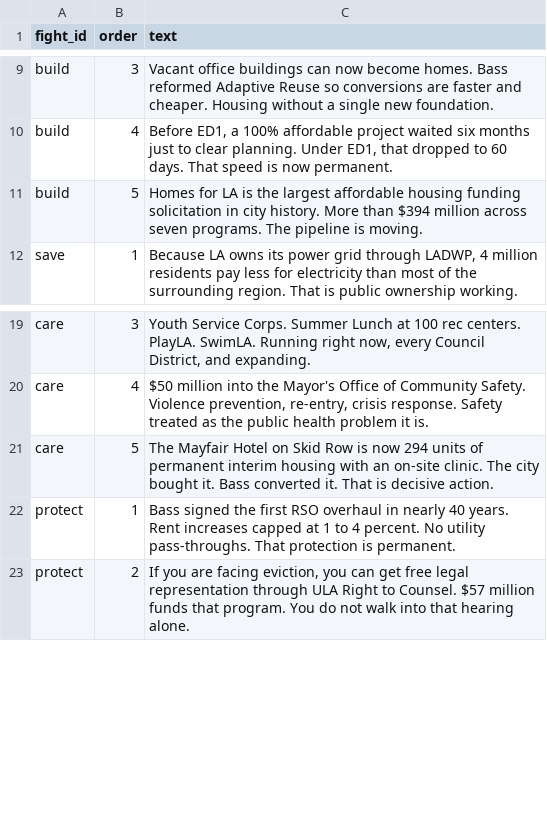
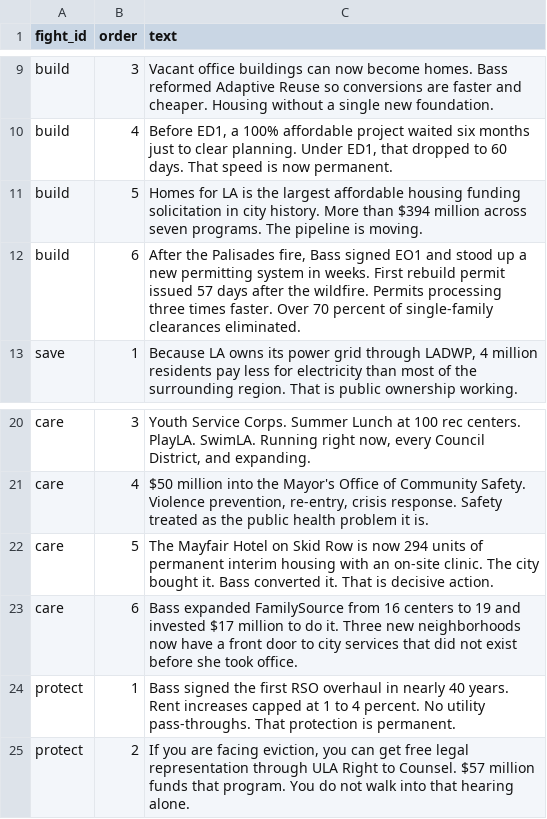
Before and after one commit to michaelgreen-fellow/affordability-scorer, a CSV file: public/talking-points.csv, drawn as a sheet; only a part is shown, gaps mark what is left out.

```diff
--- a/public/talking-points.csv
+++ b/public/talking-points.csv
@@ -11,2 +11,3 @@ build,4,"Before ED1, a 100% affordable project waited six months just to clear p
 build,5,"Homes for LA is the largest affordable housing funding solicitation in city history. More than $394 million across seven programs. The pipeline is moving."
+build,6,"After the Palisades fire, Bass signed EO1 and stood up a new permitting system in weeks. First rebuild permit issued 57 days after the wildfire. Permits processing three times faster. Over 70 percent of single-family clearances eliminated."
 save,1,"Because LA owns its power grid through LADWP, 4 million residents pay less for electricity than most of the surrounding region. That is public ownership working."
@@ -21,2 +22,3 @@ care,4,"$50 million into the Mayor's Office of Community Safety. Violence preven
 care,5,"The Mayfair Hotel on Skid Row is now 294 units of permanent interim housing with an on-site clinic. The city bought it. Bass converted it. That is decisive action."
+care,6,"Bass expanded FamilySource from 16 centers to 19 and invested $17 million to do it. Three new neighborhoods now have a front door to city services that did not exist before she took office."
 protect,1,"Bass signed the first RSO overhaul in nearly 40 years. Rent increases capped at 1 to 4 percent. No utility pass-throughs. That protection is permanent."
```
